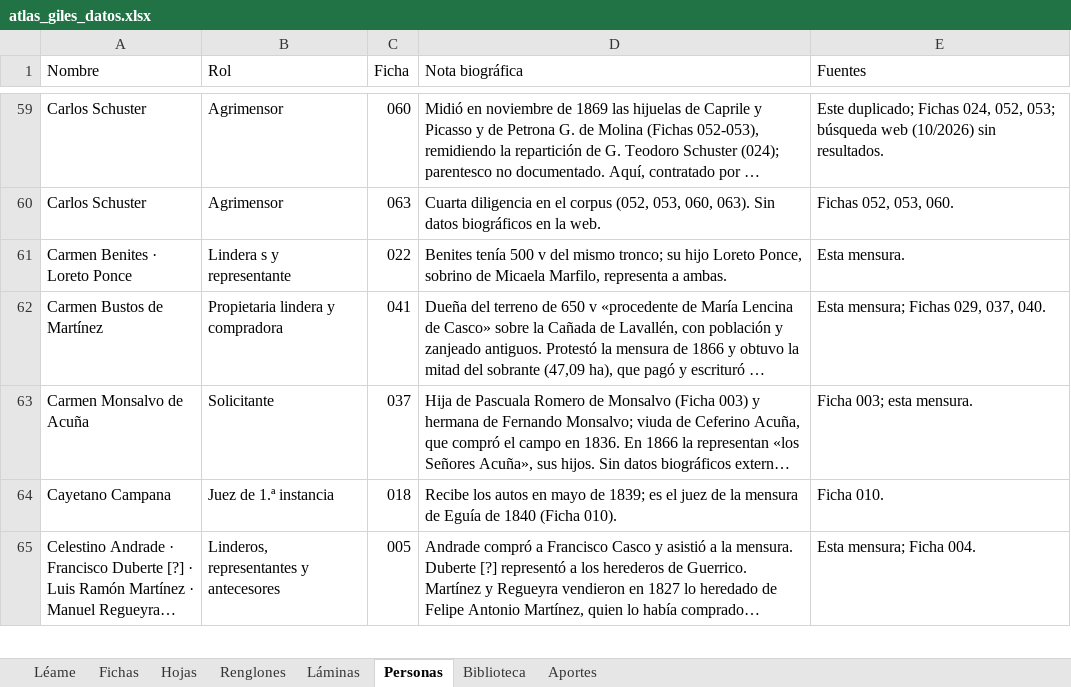
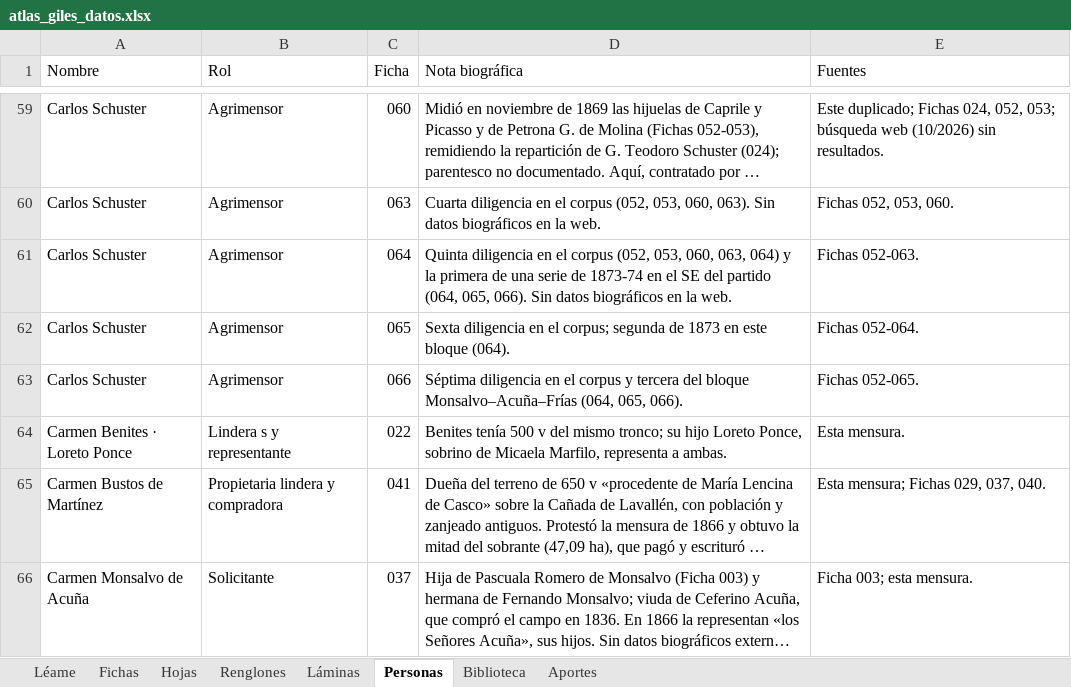
Before and after one commit to surtecto/atlas-mensuras-giles, an Excel workbook: descargas/atlas_giles_datos.xlsx, sheet Personas, drawn as a sheet; only a part is shown, gaps mark what is left out; the shorter side is filled out with more unchanged rows; long unchanged cells end in …; values as stored, in another font and other column widths than the file's, no cell formats; the diff covers the shown part only; the diff names each change by its address in the sheet, - before the commit and + after, or states it on an @@ line.

```diff
--- a/descargas/atlas_giles_datos.xlsx (sheet Personas)
+++ b/descargas/atlas_giles_datos.xlsx (sheet Personas)
+row 61: Carlos Schuster | Agrimensor | 064 | Quinta diligencia en el corpus (052, 053, 060, 063, 064) y la primera de una serie de 1873-74 en el SE del partido (064, 065, 066). Sin datos biográficos en la web. | Fichas 052-063.
+row 62: Carlos Schuster | Agrimensor | 065 | Sexta diligencia en el corpus; segunda de 1873 en este bloque (064). | Fichas 052-064.
+row 63: Carlos Schuster | Agrimensor | 066 | Séptima diligencia en el corpus y tercera del bloque Monsalvo–Acuña–Frías (064, 065, 066). | Fichas 052-065.
```
Also changed, not shown: 17 added rows elsewhere in this sheet, sheet Renglones, sheet Láminas, sheet Fichas, sheet Hojas, sheet Léame, cell formats, 36 other files.
